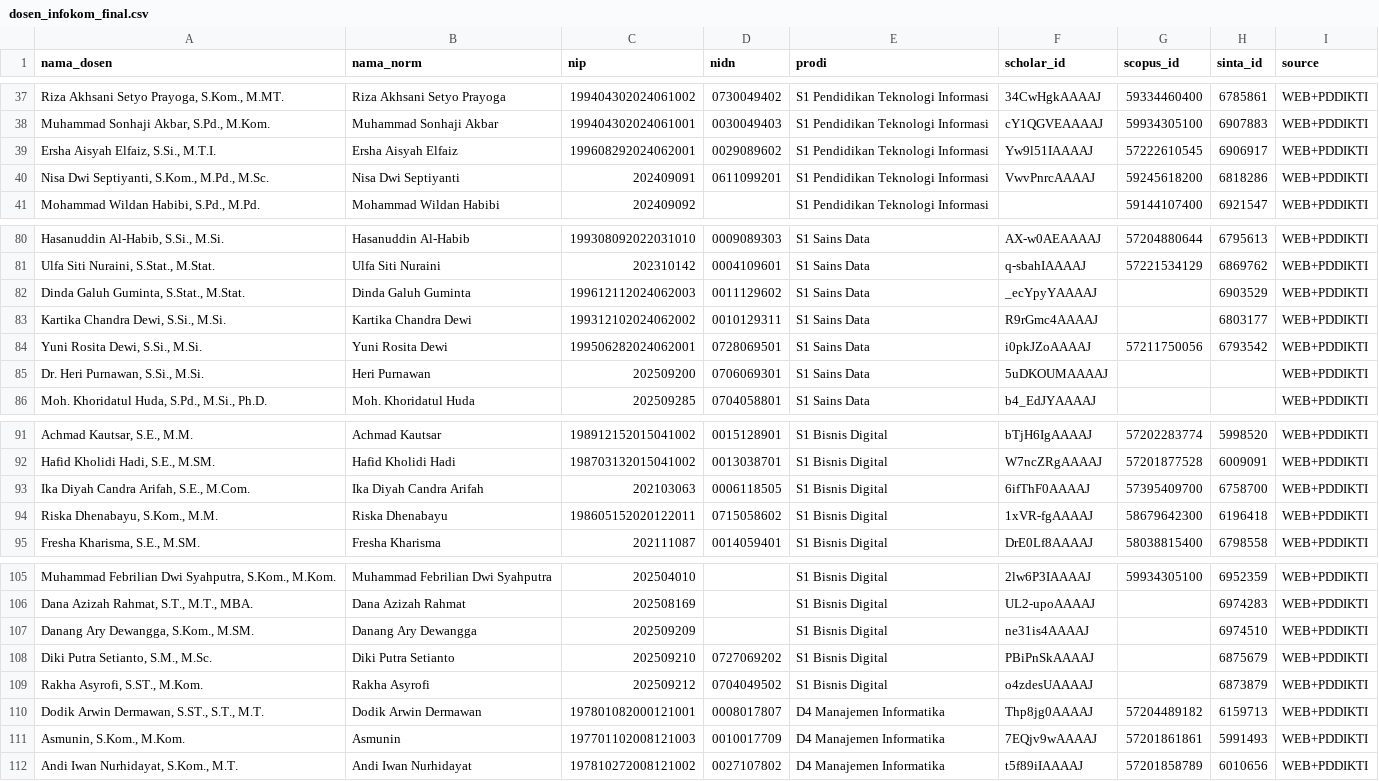
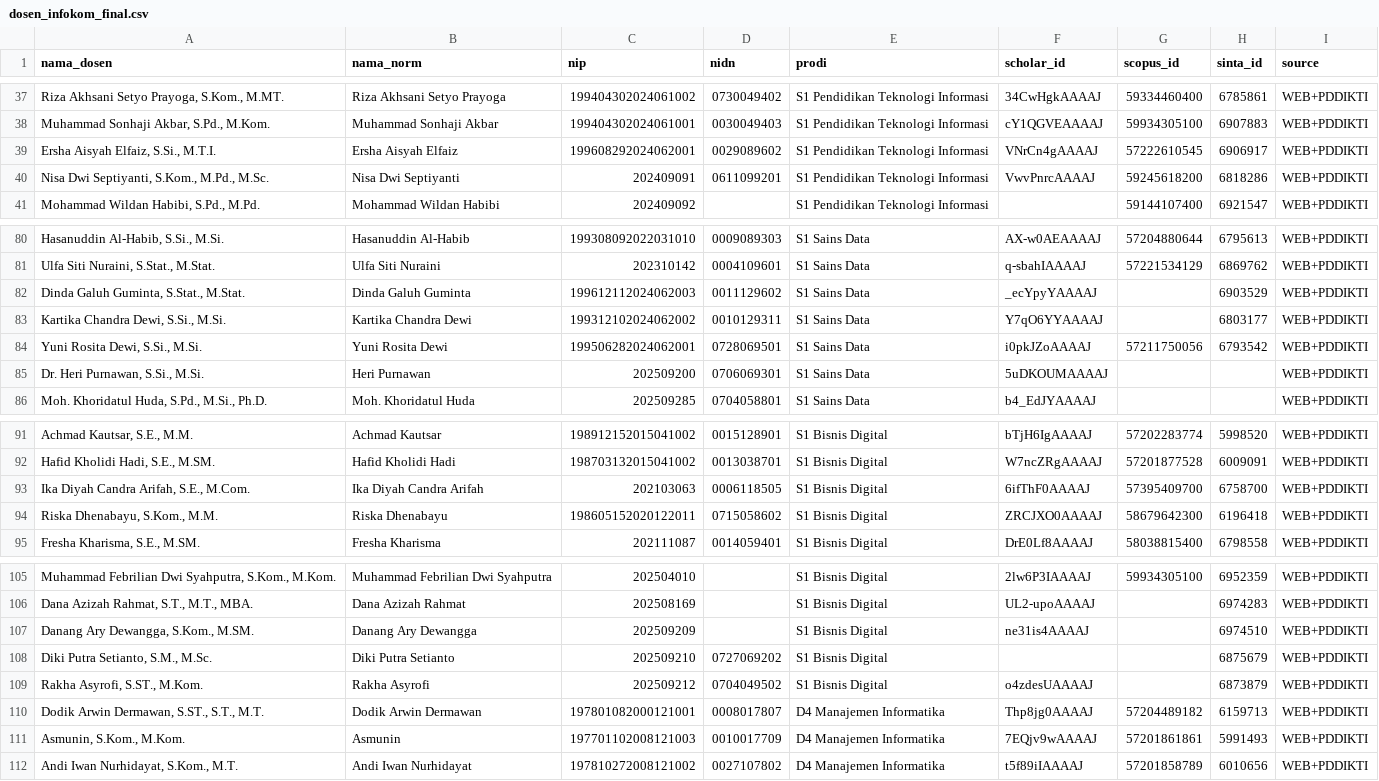
Before and after one commit to rizkyyanuark/Tugas_Akhir, a CSV file: scraping/file_tabulars/dosen_infokom_final.csv, drawn as a sheet; only a part is shown, gaps mark what is left out; the diff names each change by its address in the sheet, - before the commit and + after, or states it on an @@ line.

Commit message:
feat: Implement scholarly paper scraping functionality with new Python modules, a Jupyter notebook, and initial scraped data files.

```diff
--- a/scraping/file_tabulars/dosen_infokom_final.csv
+++ b/scraping/file_tabulars/dosen_infokom_final.csv
-F39 (scholar_id): Yw9l51IAAAAJ
+F39 (scholar_id): VNrCn4gAAAAJ
-F83 (scholar_id): R9rGmc4AAAAJ
+F83 (scholar_id): Y7qO6YYAAAAJ
-F94 (scholar_id): 1xVR-fgAAAAJ
+F94 (scholar_id): ZRCJXO0AAAAJ
-F108 (scholar_id): PBiPnSkAAAAJ
+F108 (scholar_id): (empty)
```
Also changed, not shown: 7 other files.
